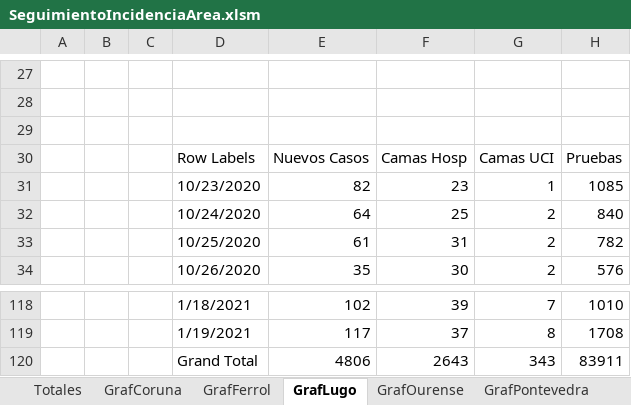
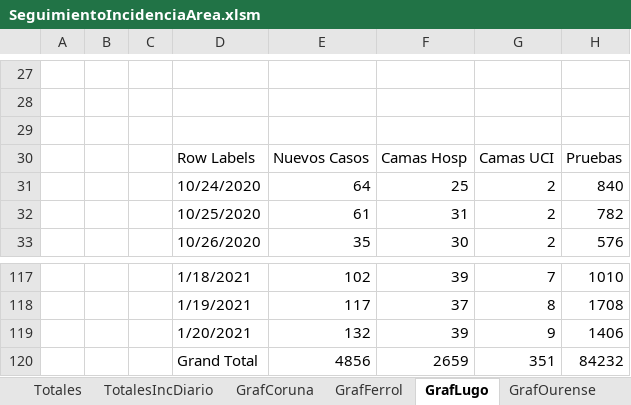
Before and after one commit to NiSanRo/Datos_Covid_Portal_Sergas, an Excel workbook: SeguimientoIncidenciaArea.xlsm, sheet GrafLugo, drawn as a sheet; only a part is shown, gaps mark what is left out; values as stored, in another font and other column widths than the file's, no borders; charts and pictures not drawn; removed rows and columns are numbered as before the commit, all else as after; the diff names each change by its address in the sheet, - before the commit and + after, or states it on an @@ line.

Commit message:
Nuevos ficheros datos totales 21-01-2021

```diff
--- a/SeguimientoIncidenciaArea.xlsm (sheet GrafLugo)
+++ b/SeguimientoIncidenciaArea.xlsm (sheet GrafLugo)
+sheet tab: TotalesIncDiario
-row 31:  |  |  | 10/23/2020 | 82 | 23 | 1 | 1085
-row 120:  |  |  | Grand Total | 4806 | 2643 | 343 | 83911
+row 119:  |  |  | 1/20/2021 | 132 | 39 | 9 | 1406
+row 120:  |  |  | Grand Total | 4856 | 2659 | 351 | 84232
```
Also changed, not shown: sheet HistoricoCifrasTotales, sheet GrafPontevedra, sheet GrafOurense, sheet GrafSantiago, sheet GrafVigo, sheet GrafCoruna, 8 more sheets, hidden cells, charts or pictures, SeguimientoIncidenciaConcello.xlsm, 6 other files.
